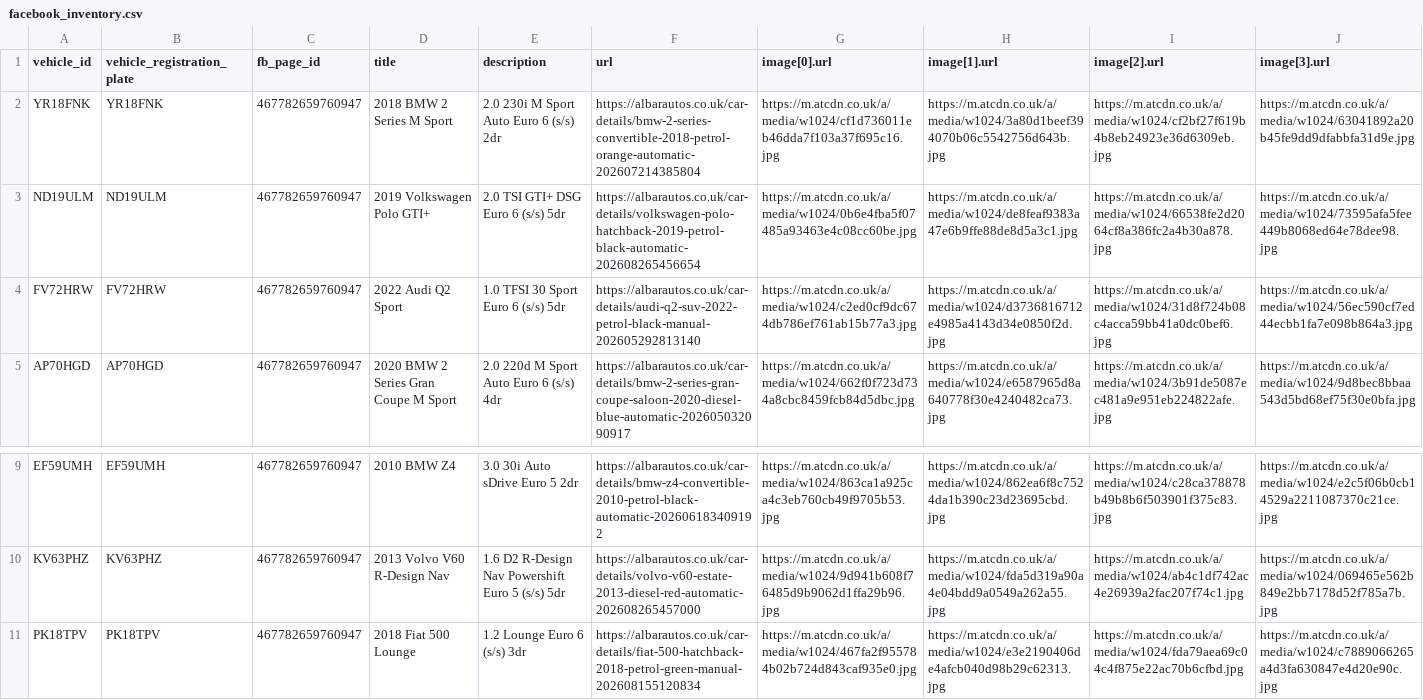
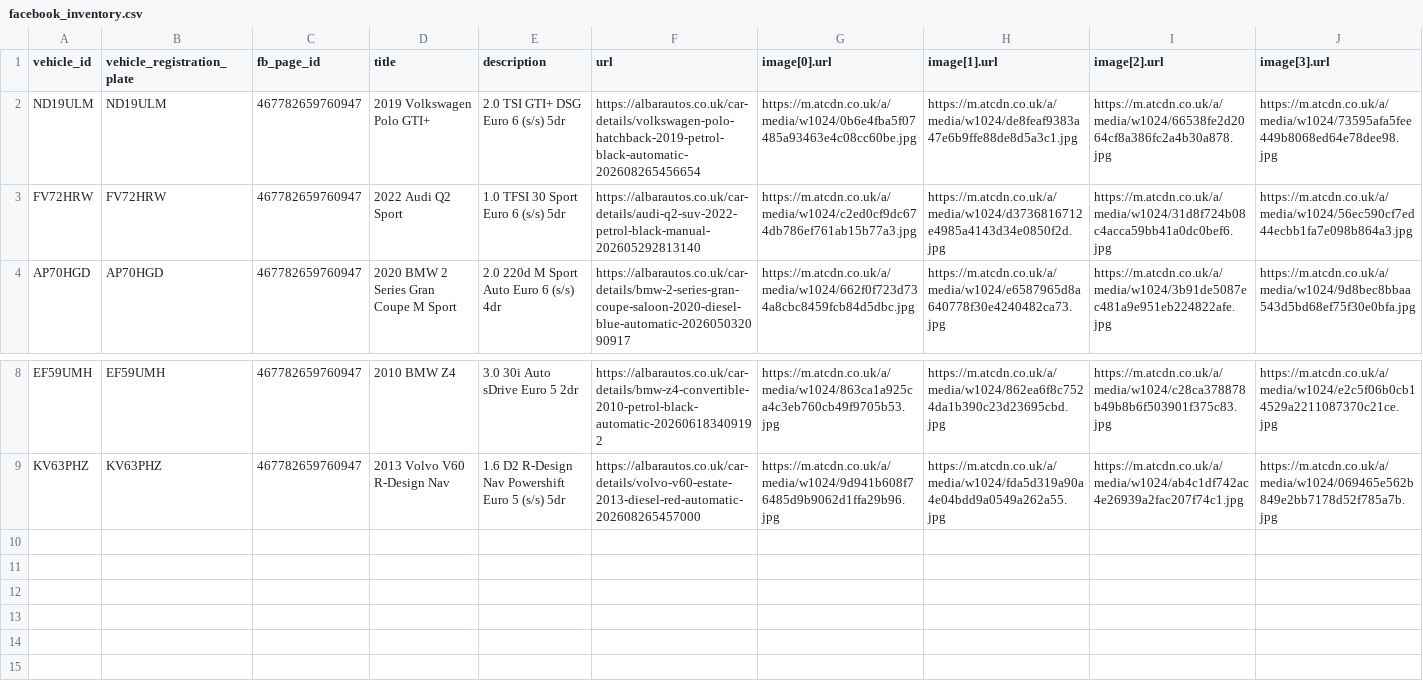
Before and after one commit to oli-a11y/albar-meta-feed, a CSV file: facebook_inventory.csv, drawn as a sheet; only a part is shown, gaps mark what is left out; rows hold the shown columns only; the diff names each change by its address in the sheet, - before the commit and + after, or states it on an @@ line.

```diff
--- a/facebook_inventory.csv
+++ b/facebook_inventory.csv
-row 2: YR18FNK | YR18FNK | 467782659760947 | 2018 BMW 2 Series M Sport | 2.0 230i M Sport Auto Euro 6 (s/s) 2dr | https://albarautos.co.uk/car-details/bmw-2-series-convertible-2018-petrol-orange-automatic-202607214385804 | https://m.atcdn.co.uk/a/media/w1024/cf1d736011eb46dda7f103a37f695c16.jpg | https://m.atcdn.co.uk/a/media/w1024/3a80d1beef394070b06c5542756d643b.jpg | https://m.atcdn.co.uk/a/media/w1024/cf2bf27f619b4b8eb24923e36d6309eb.jpg | https://m.atcdn.co.uk/a/media/w1024/63041892a20b45fe9dd9dfabbfa31d9e.jpg
-row 11: PK18TPV | PK18TPV | 467782659760947 | 2018 Fiat 500 Lounge | 1.2 Lounge Euro 6 (s/s) 3dr | https://albarautos.co.uk/car-details/fiat-500-hatchback-2018-petrol-green-manual-202608155120834 | https://m.atcdn.co.uk/a/media/w1024/467fa2f955784b02b724d843caf935e0.jpg | https://m.atcdn.co.uk/a/media/w1024/e3e2190406de4afcb040d98b29c62313.jpg | https://m.atcdn.co.uk/a/media/w1024/fda79aea69c04c4f875e22ac70b6cfbd.jpg | https://m.atcdn.co.uk/a/media/w1024/c7889066265a4d3fa630847e4d20e90c.jpg
```
